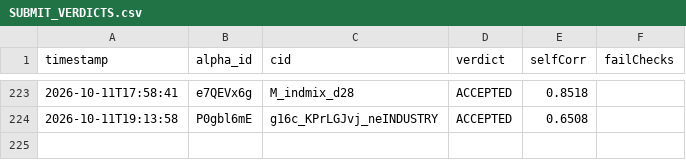
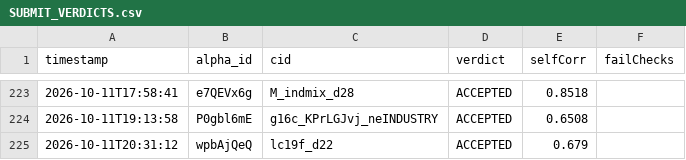
Before and after one commit to jslijb/worldQuantAlpha, a CSV file: data/alpha_quality_analysis/SUBMIT_VERDICTS.csv, drawn as a sheet; only a part is shown, gaps mark what is left out.

```diff
--- a/data/alpha_quality_analysis/SUBMIT_VERDICTS.csv
+++ b/data/alpha_quality_analysis/SUBMIT_VERDICTS.csv
@@ -224 +224,2 @@
 2026-10-11T19:13:58,P0gbl6mE,g16c_KPrLGJvj_neINDUSTRY,ACCEPTED,0.6508,
+2026-10-11T20:31:12,wpbAjQeQ,lc19f_d22,ACCEPTED,0.679,
```
Also changed, not shown: data/alpha_quality_analysis/SUBMITTED_LEDGER.csv, 27 other files.
